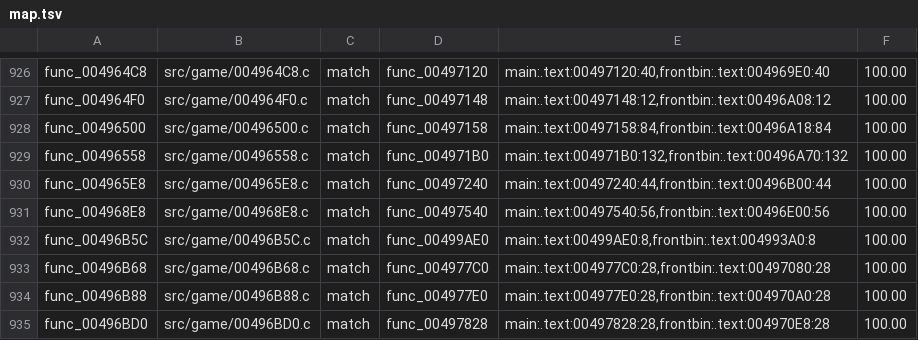
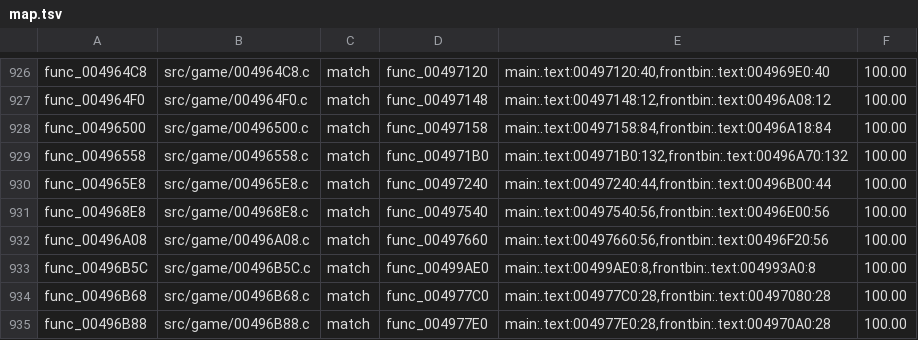
Before and after one commit to BlindFire1200/rac4-decomp, a TSV file: config/pal/map.tsv, drawn as a sheet; only a part is shown, gaps mark what is left out; the shorter side is filled out with more unchanged rows.

```diff
--- a/config/pal/map.tsv
+++ b/config/pal/map.tsv
@@ -931,2 +931,3 @@ func_004965E8	src/game/004965E8.c	match	func_00497240	main:.text:00497240:44,fro
 func_004968E8	src/game/004968E8.c	match	func_00497540	main:.text:00497540:56,frontbin:.text:00496E00:56	100.00
+func_00496A08	src/game/00496A08.c	match	func_00497660	main:.text:00497660:56,frontbin:.text:00496F20:56	100.00
 func_00496B5C	src/game/00496B5C.c	match	func_00499AE0	main:.text:00499AE0:8,frontbin:.text:004993A0:8	100.00
```
Also changed, not shown: config/us/map.tsv, 4 other files.
